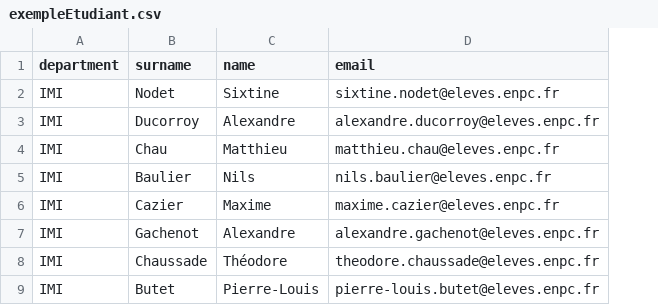
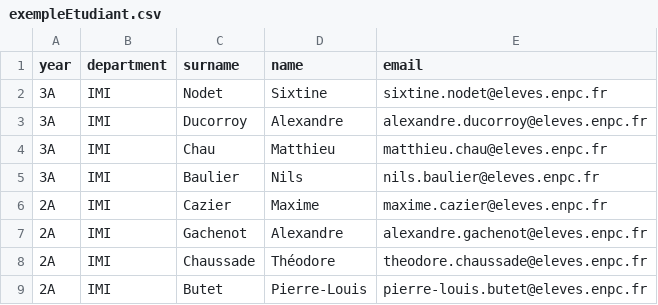
Before and after one commit to AlexandreGac/my2a, a CSV file: front/public/exempleEtudiant.csv, drawn as a sheet; the diff names each change by its address in the sheet, - before the commit and + after, or states it on an @@ line.

```diff
--- a/front/public/exempleEtudiant.csv
+++ b/front/public/exempleEtudiant.csv
+column A (year), rows 2-9: 3A | 3A | 3A | 3A | 2A | 2A | 2A | 2A
```
Also changed, not shown: 13 other files.
